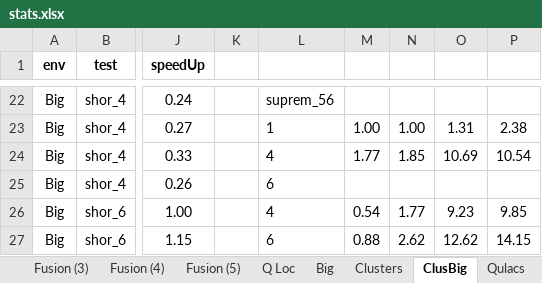
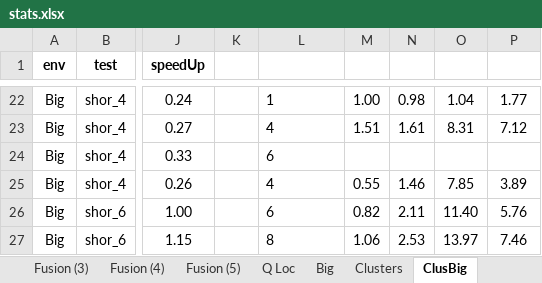
Before and after one commit to microsoft/qsharp-runtime, an Excel workbook: src/Simulation/Native/stats.xlsx, sheet ClusBig, drawn as a sheet; only a part is shown, gaps mark what is left out; values as stored, in another font and other column widths than the file's, no borders; conditional formats not drawn; the diff covers the shown part only; the diff names each change by its address in the sheet, - before the commit and + after, or states it on an @@ line.

```diff
--- a/src/Simulation/Native/stats.xlsx (sheet ClusBig)
+++ b/src/Simulation/Native/stats.xlsx (sheet ClusBig)
-L22: suprem_56
+L22: 1
-M22: (empty)
+M22: 1.00
-N22: (empty)
+N22: 0.98
-O22: (empty)
+O22: 1.04
-P22: (empty)
+P22: 1.77
-L23: 1
+L23: 4
-M23: 1.00
+M23: 1.51
-N23: 1.00
+N23: 1.61
-O23: 1.31
+O23: 8.31
-P23: 2.38
+P23: 7.12
-L24: 4
+L24: 6
-M24: 1.77
+M24: (empty)
-N24: 1.85
+N24: (empty)
-O24: 10.69
+O24: (empty)
-P24: 10.54
+P24: (empty)
-L25: 6
+L25: 4
-M25: (empty)
+M25: 0.55
-N25: (empty)
+N25: 1.46
-O25: (empty)
+O25: 7.85
-P25: (empty)
+P25: 3.89
-L26: 4
+L26: 6
-M26: 0.54
+M26: 0.82
-N26: 1.77
+N26: 2.11
-O26: 9.23
+O26: 11.40
-P26: 9.85
+P26: 5.76
-L27: 6
+L27: 8
-M27: 0.88
+M27: 1.06
-N27: 2.62
+N27: 2.53
-O27: 12.62
+O27: 13.97
-P27: 14.15
+P27: 7.46
```
Also changed, not shown: 130 edited cells elsewhere in this sheet, other sheet tabs, 18 other files.
